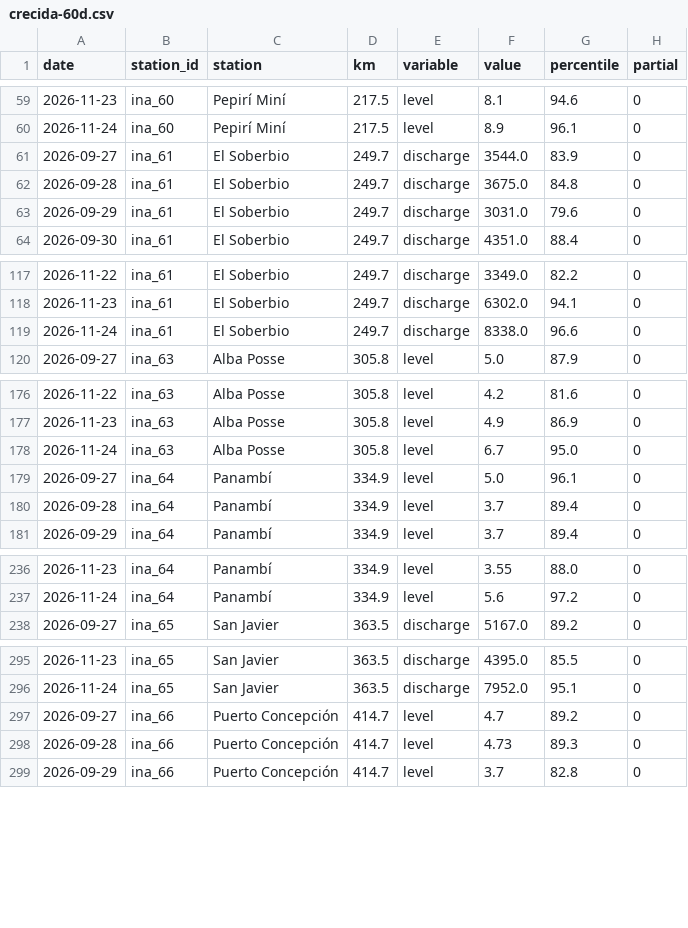
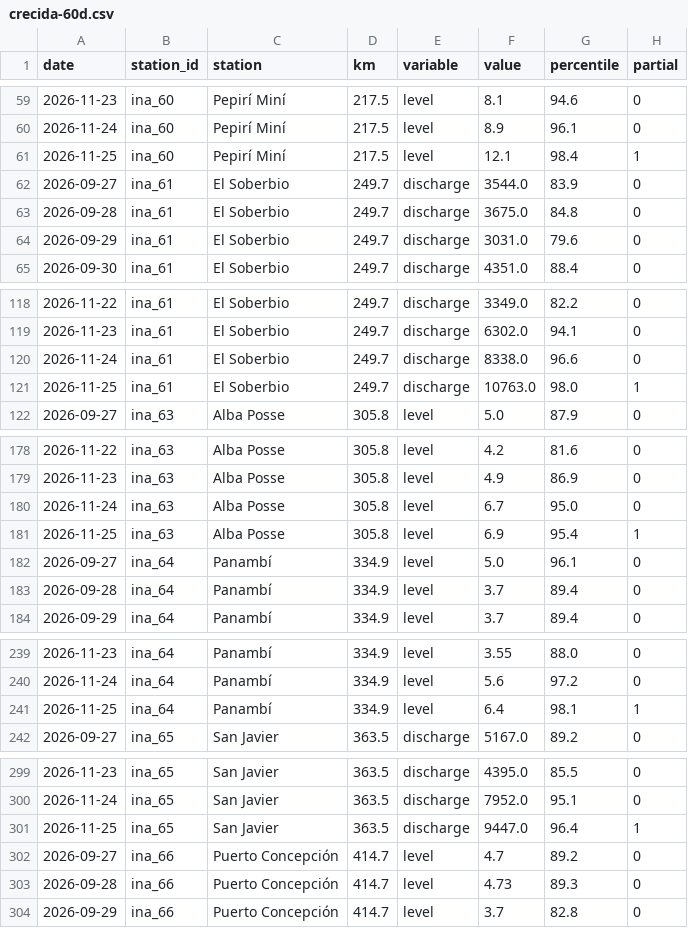
Before and after one commit to sebastian-reolon/clima-uy, a CSV file: data/rio/crecida-60d.csv, drawn as a sheet; only a part is shown, gaps mark what is left out; the diff covers the shown part only; the diff names each change by its address in the sheet, - before the commit and + after, or states it on an @@ line.

```diff
--- a/data/rio/crecida-60d.csv
+++ b/data/rio/crecida-60d.csv
+row 61: 2026-11-25 | ina_60 | Pepirí Miní | 217.5 | level | 12.1 | 98.4 | 1
+row 121: 2026-11-25 | ina_61 | El Soberbio | 249.7 | discharge | 10763.0 | 98.0 | 1
+row 181: 2026-11-25 | ina_63 | Alba Posse | 305.8 | level | 6.9 | 95.4 | 1
+row 241: 2026-11-25 | ina_64 | Panambí | 334.9 | level | 6.4 | 98.1 | 1
+row 301: 2026-11-25 | ina_65 | San Javier | 363.5 | discharge | 9447.0 | 96.4 | 1
```
Also changed, not shown: 15 added rows elsewhere in this file, 11 other files.
